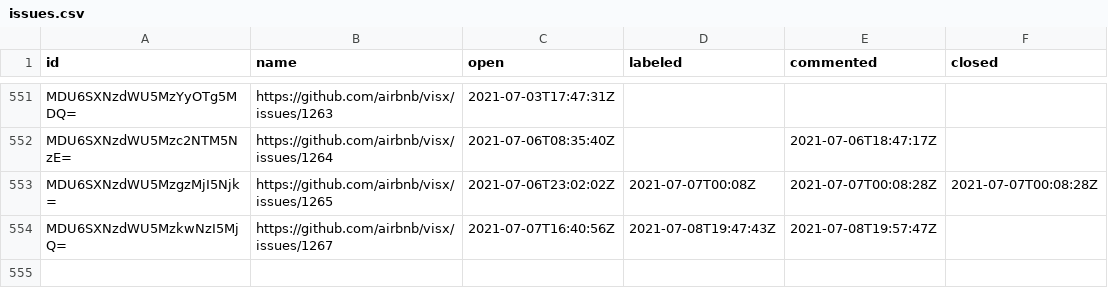
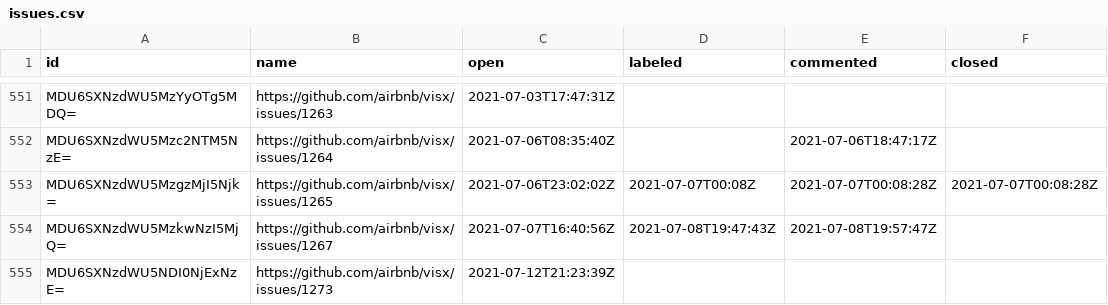
Before and after one commit to oselvar/oselvar-github-metrics, a CSV file: data/airbnb/visx/issues.csv, drawn as a sheet; only a part is shown, gaps mark what is left out; the diff names each change by its address in the sheet, - before the commit and + after, or states it on an @@ line.

```diff
--- a/data/airbnb/visx/issues.csv
+++ b/data/airbnb/visx/issues.csv
+row 555: MDU6SXNzdWU5NDI0NjExNzE= | https://github.com/airbnb/visx/issues/1273 | 2021-07-12T21:23:39Z
```
Also changed, not shown: 1 other file.
